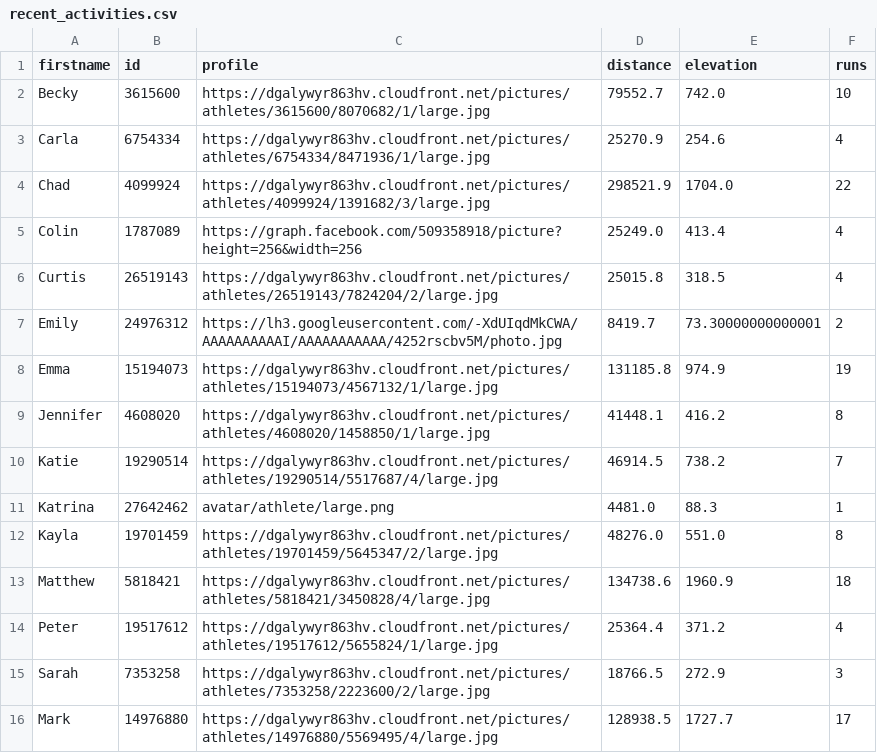
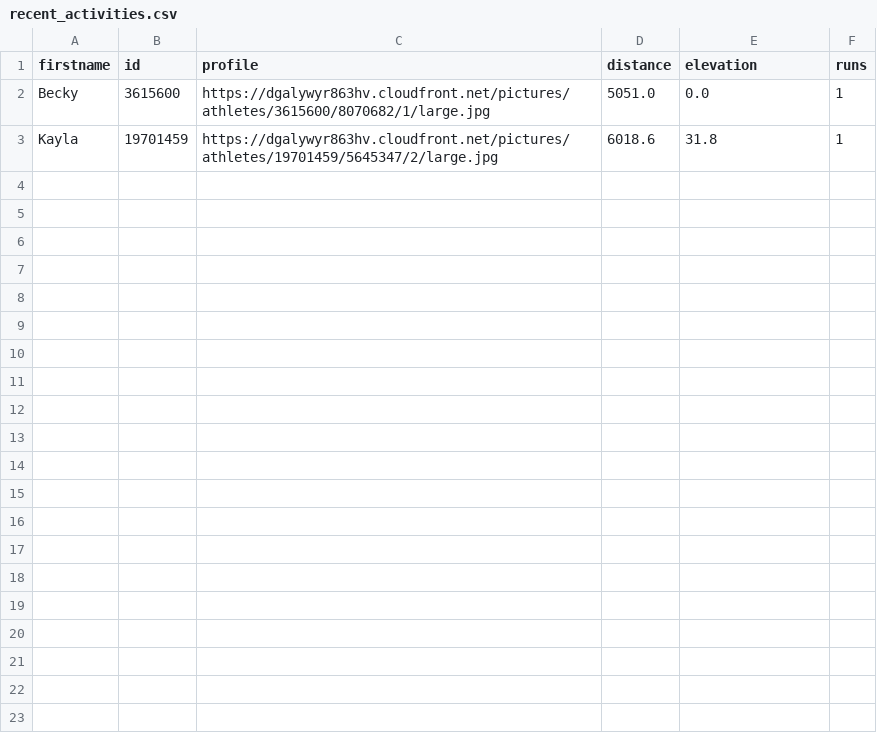
Before and after one commit to dartmouthrunners/dartmouthrunners.github.io, a CSV file: strava/data/recent_activities.csv, drawn as a sheet.

Commit message:
updated strava stats

```diff
--- a/strava/data/recent_activities.csv
+++ b/strava/data/recent_activities.csv
@@ -1,16 +1,3 @@
 firstname,id,profile,distance,elevation,runs
-Becky,3615600,https://dgalywyr863hv.cloudfront.net/pictures/athletes/3615600/8070682/1/large.jpg,79552.7,742.0,10
-Carla,6754334,https://dgalywyr863hv.cloudfront.net/pictures/athletes/6754334/8471936/1/large.jpg,25270.9,254.6,4
-Chad,4099924,https://dgalywyr863hv.cloudfront.net/pictures/athletes/4099924/1391682/3/large.jpg,298521.9,1704.0,22
-Colin,1787089,https://graph.facebook.com/509358918/picture?height=256&width=256,25249.0,413.4,4
-Curtis,26519143,https://dgalywyr863hv.cloudfront.net/pictures/athletes/26519143/7824204/2/large.jpg,25015.8,318.5,4
-Emily,24976312,https://lh3.googleusercontent.com/-XdUIqdMkCWA/AAAAAAAAAAI/AAAAAAAAAAA/4252rscbv5M/photo.jpg,8419.7,73.30000000000001,2
-Emma,15194073,https://dgalywyr863hv.cloudfront.net/pictures/athletes/15194073/4567132/1/large.jpg,131185.8,974.9,19
-Jennifer,4608020,https://dgalywyr863hv.cloudfront.net/pictures/athletes/4608020/1458850/1/large.jpg,41448.1,416.2,8
-Katie,19290514,https://dgalywyr863hv.cloudfront.net/pictures/athletes/19290514/5517687/4/large.jpg,46914.5,738.2,7
-Katrina,27642462,avatar/athlete/large.png,4481.0,88.3,1
-Kayla,19701459,https://dgalywyr863hv.cloudfront.net/pictures/athletes/19701459/5645347/2/large.jpg,48276.0,551.0,8
-Matthew,5818421,https://dgalywyr863hv.cloudfront.net/pictures/athletes/5818421/3450828/4/large.jpg,134738.6,1960.9,18
-Peter,19517612,https://dgalywyr863hv.cloudfront.net/pictures/athletes/19517612/5655824/1/large.jpg,25364.4,371.2,4
-Sarah,7353258,https://dgalywyr863hv.cloudfront.net/pictures/athletes/7353258/2223600/2/large.jpg,18766.5,272.9,3
-Mark,14976880,https://dgalywyr863hv.cloudfront.net/pictures/athletes/14976880/5569495/4/large.jpg,128938.5,1727.7,17
+Becky,3615600,https://dgalywyr863hv.cloudfront.net/pictures/athletes/3615600/8070682/1/large.jpg,5051.0,0.0,1
+Kayla,19701459,https://dgalywyr863hv.cloudfront.net/pictures/athletes/19701459/5645347/2/large.jpg,6018.6,31.8,1
```
